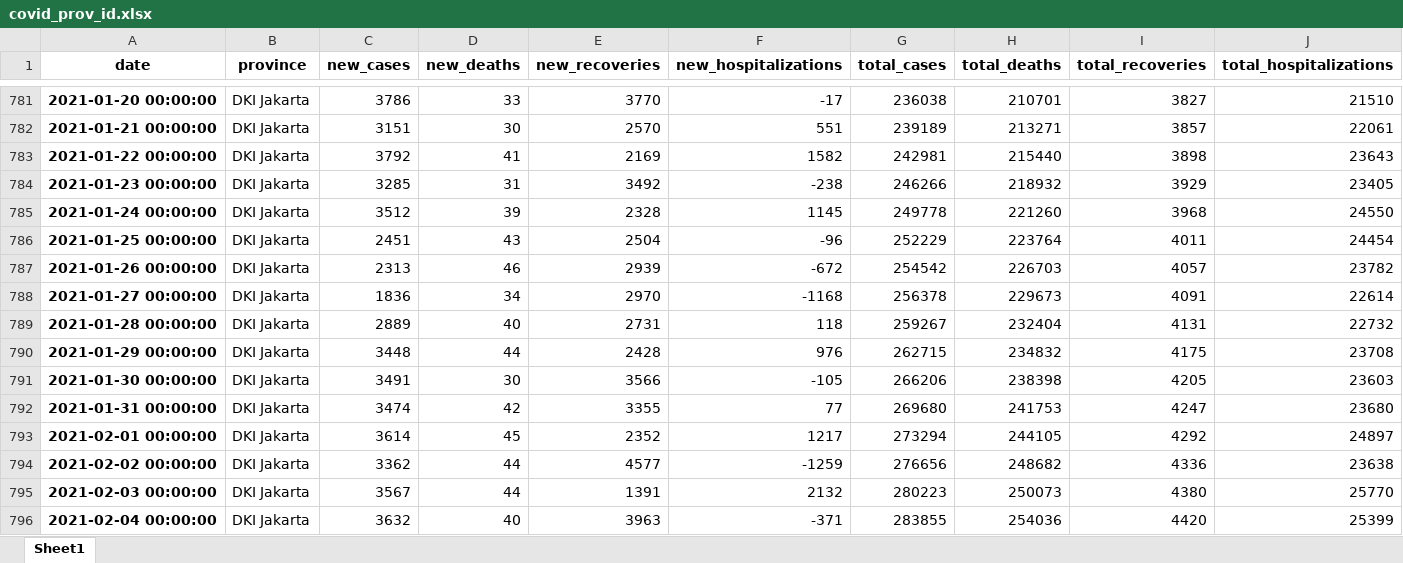
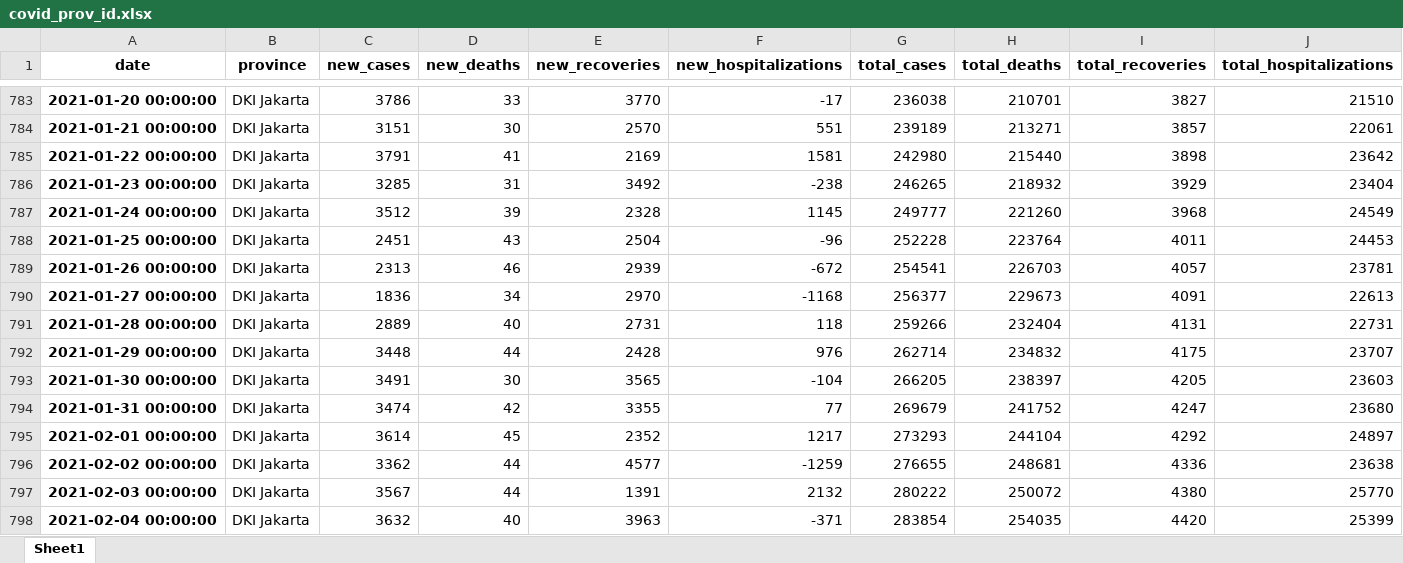
Before and after one commit to Danish-1311/Covid19-Report-Indonesia, an Excel workbook: Dataset/covid_prov_id.xlsx, sheet Sheet1, drawn as a sheet; only a part is shown, gaps mark what is left out; values as stored, in another font and other column widths than the file's, no borders; addresses are those after the commit; the diff covers the shown part only; the diff names each change by its address in the sheet, - before the commit and + after, or states it on an @@ line.

Commit message:
Dataset Update

```diff
--- a/Dataset/covid_prov_id.xlsx (sheet Sheet1)
+++ b/Dataset/covid_prov_id.xlsx (sheet Sheet1)
-C785 (new_cases): 3792
+C785 (new_cases): 3791
-F785 (new_hospitalizations): 1582
+F785 (new_hospitalizations): 1581
-G785 (total_cases): 242981
+G785 (total_cases): 242980
-J785 (total_hospitalizations): 23643
+J785 (total_hospitalizations): 23642
-G786 (total_cases): 246266
+G786 (total_cases): 246265
-J786 (total_hospitalizations): 23405
+J786 (total_hospitalizations): 23404
-G787 (total_cases): 249778
+G787 (total_cases): 249777
-J787 (total_hospitalizations): 24550
+J787 (total_hospitalizations): 24549
-G788 (total_cases): 252229
+G788 (total_cases): 252228
-J788 (total_hospitalizations): 24454
+J788 (total_hospitalizations): 24453
-G789 (total_cases): 254542
+G789 (total_cases): 254541
-J789 (total_hospitalizations): 23782
+J789 (total_hospitalizations): 23781
-G790 (total_cases): 256378
+G790 (total_cases): 256377
-J790 (total_hospitalizations): 22614
+J790 (total_hospitalizations): 22613
-G791 (total_cases): 259267
+G791 (total_cases): 259266
-J791 (total_hospitalizations): 22732
+J791 (total_hospitalizations): 22731
-G792 (total_cases): 262715
+G792 (total_cases): 262714
-J792 (total_hospitalizations): 23708
+J792 (total_hospitalizations): 23707
-E793 (new_recoveries): 3566
+E793 (new_recoveries): 3565
-F793 (new_hospitalizations): -105
+F793 (new_hospitalizations): -104
-G793 (total_cases): 266206
+G793 (total_cases): 266205
-H793 (total_deaths): 238398
+H793 (total_deaths): 238397
-G794 (total_cases): 269680
+G794 (total_cases): 269679
-H794 (total_deaths): 241753
+H794 (total_deaths): 241752
-G795 (total_cases): 273294
+G795 (total_cases): 273293
-H795 (total_deaths): 244105
+H795 (total_deaths): 244104
-G796 (total_cases): 276656
+G796 (total_cases): 276655
-H796 (total_deaths): 248682
+H796 (total_deaths): 248681
-G797 (total_cases): 280223
+G797 (total_cases): 280222
-H797 (total_deaths): 250073
+H797 (total_deaths): 250072
-G798 (total_cases): 283855
+G798 (total_cases): 283854
-H798 (total_deaths): 254036
+H798 (total_deaths): 254035
```
Also changed, not shown: 69 added rows and 535 edited cells elsewhere in this sheet, Dataset/covid19_indonesia_complete_version.xlsx, 4 other files.
